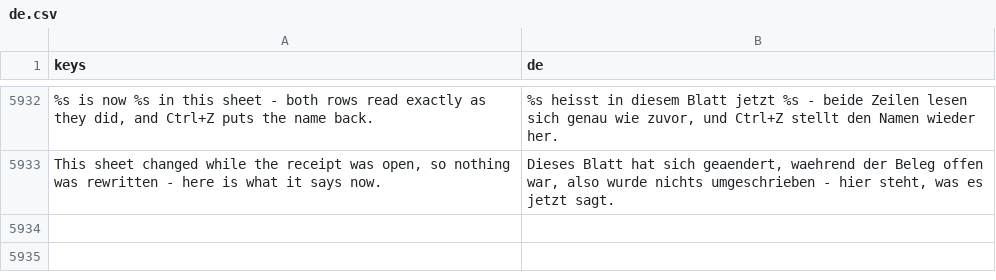
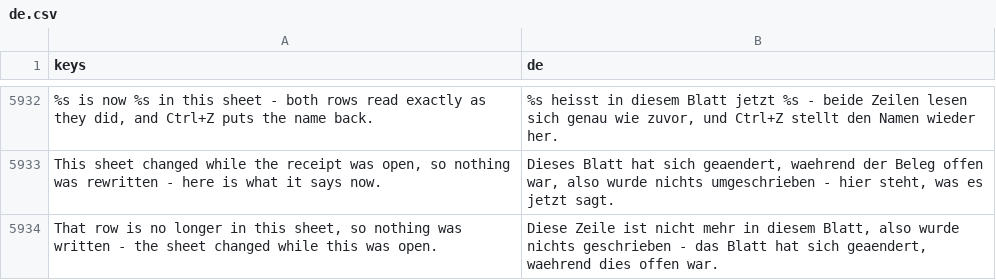
Before and after one commit to SalmanShhh/Godot-EventSheet-Visual-Scripting, a CSV file: addons/eventsheet/translations/de.csv, drawn as a sheet; only a part is shown, gaps mark what is left out; the diff names each change by its address in the sheet, - before the commit and + after, or states it on an @@ line.

```diff
--- a/addons/eventsheet/translations/de.csv
+++ b/addons/eventsheet/translations/de.csv
+row 5934: That row is no longer in this sheet, so nothing was written - the sheet changed while this was open. | Diese Zeile ist nicht mehr in diesem Blatt, also wurde nichts geschrieben - das Blatt hat sich geaendert, waehrend dies offen war.
```
Also changed, not shown: addons/eventsheet/translations/fr.csv, addons/eventsheet/translations/it.csv, 10 other files.
